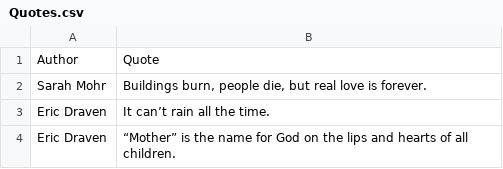
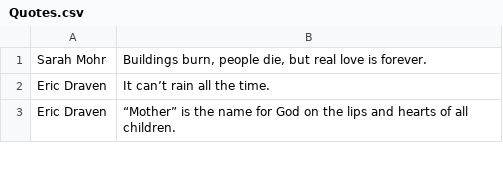
Before and after one commit to chani-love/fun, a CSV file: Quotes.csv, drawn as a sheet; only a part is shown.

Commit message:
Update Quotes.csv

```diff
--- a/Quotes.csv
+++ b/Quotes.csv
@@ -1,2 +1 @@
-Author,Quote
 Sarah Mohr,"Buildings burn, people die, but real love is forever."
```
